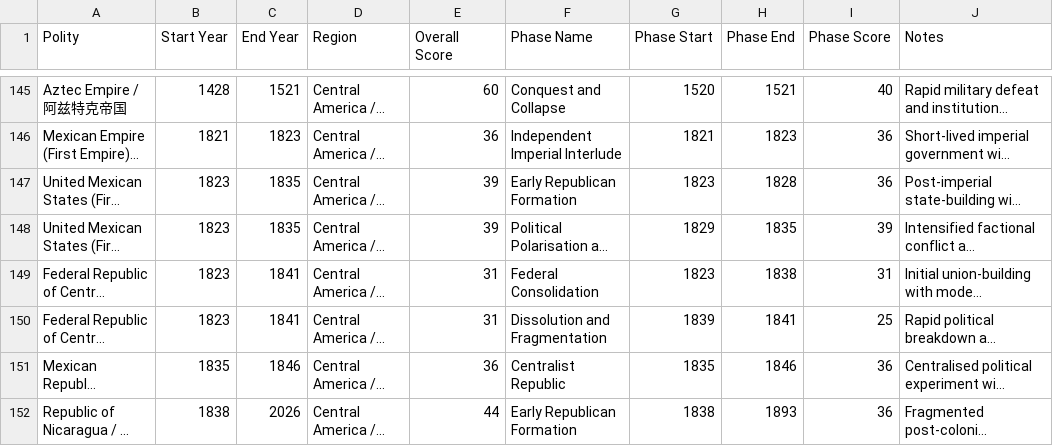
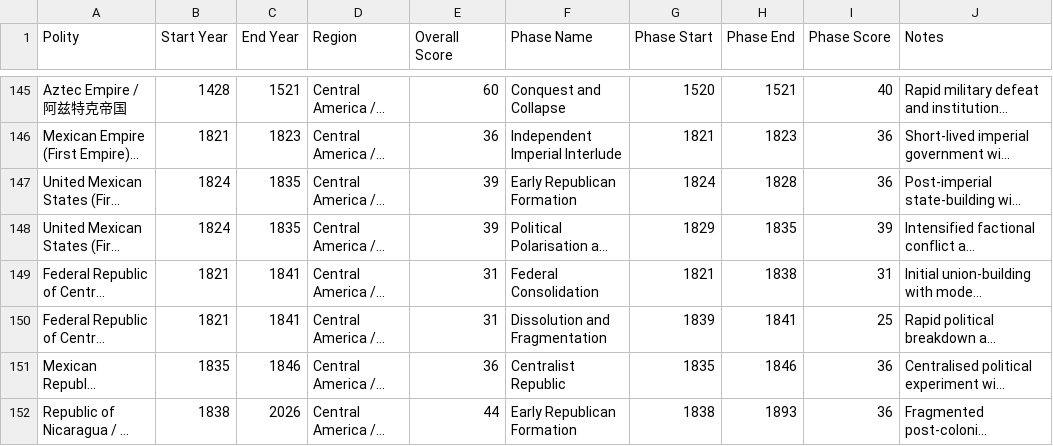
Before and after one commit to XuhuiJin1215/Historical-Polities, a CSV file: phases.csv, drawn as a sheet; only a part is shown, gaps mark what is left out; long unchanged cells end in …; the diff names each change by its address in the sheet, - before the commit and + after, or states it on an @@ line.

```diff
--- a/phases.csv
+++ b/phases.csv
-B147:B148 (Start Year): 1823
+B147:B148 (Start Year): 1824
-G147 (Phase Start): 1823
+G147 (Phase Start): 1824
-B149:B150 (Start Year): 1823
+B149:B150 (Start Year): 1821
-G149 (Phase Start): 1823
+G149 (Phase Start): 1821
```
Also changed, not shown: polities.csv, 1 other file.
